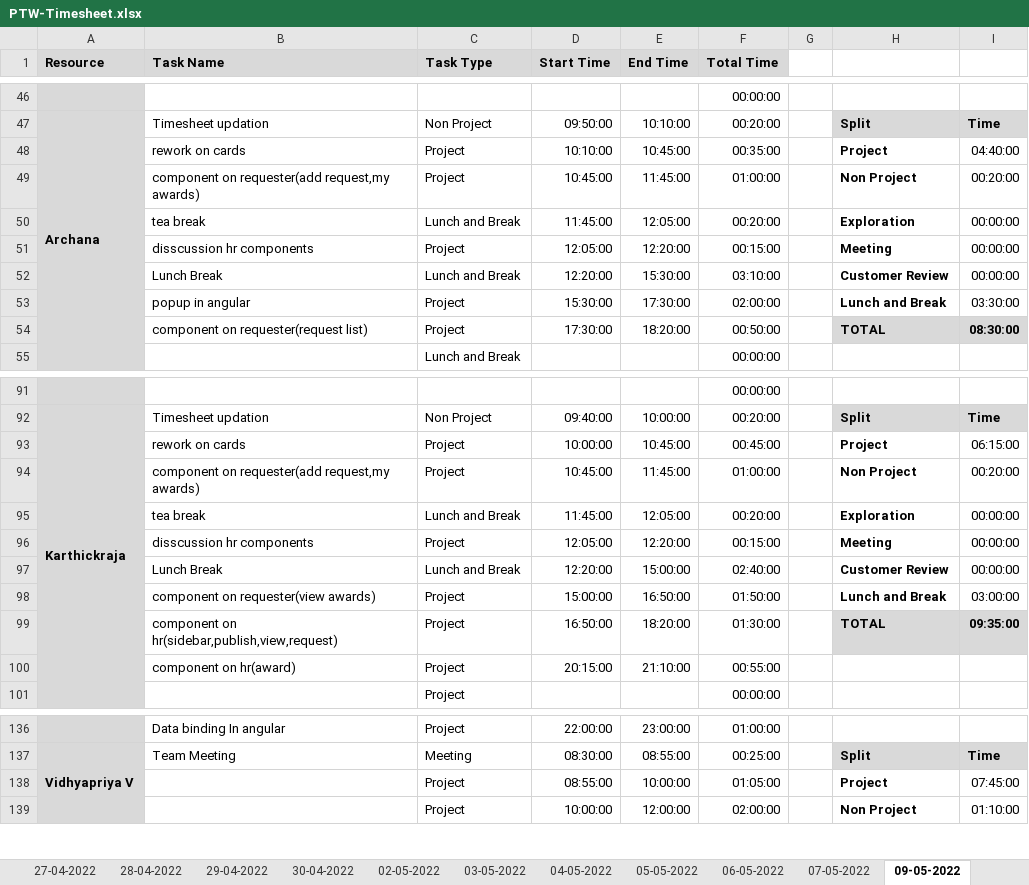
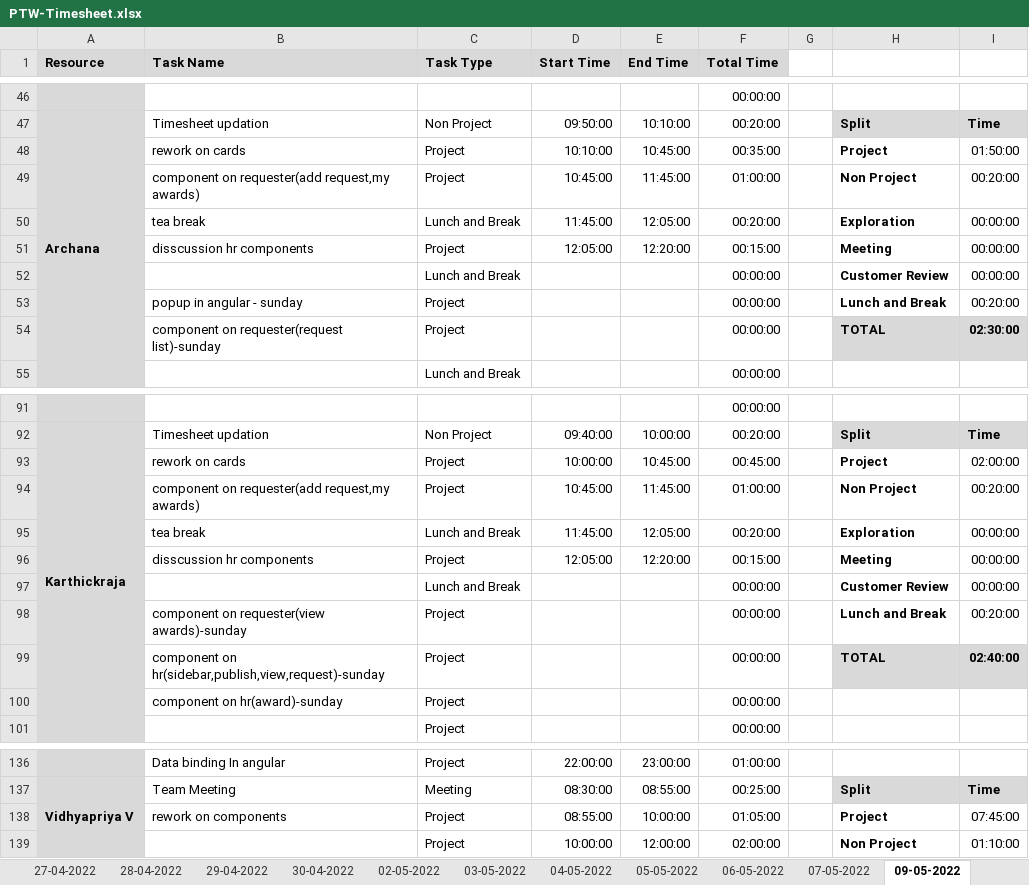
Before and after one commit to Tenacious-Org/Project-A5, an Excel workbook: Process/Timesheet/PTW-Timesheet.xlsx, sheet 09-05-2022, drawn as a sheet; only a part is shown, gaps mark what is left out; values as stored, in another font and other column widths than the file's, no borders; conditional formats not drawn; removed rows and columns are numbered as before the commit, all else as after; the diff names each change by its address in the sheet, - before the commit and + after, or states it on an @@ line.

```diff
--- a/Process/Timesheet/PTW-Timesheet.xlsx (sheet 09-05-2022)
+++ b/Process/Timesheet/PTW-Timesheet.xlsx (sheet 09-05-2022)
-I48: 04:40:00
+I48: 01:50:00
-row 52:  | Lunch Break | Lunch and Break | 12:20:00 | 15:30:00 | 03:10:00 |  | Customer Review | 00:00:00
-row 53:  | popup in angular | Project | 15:30:00 | 17:30:00 | 02:00:00 |  | Lunch and Break | 03:30:00
+row 52:  |  | Lunch and Break |  |  | 00:00:00 |  | Customer Review | 00:00:00
+row 53:  | popup in angular - sunday | Project |  |  | 00:00:00 |  | Lunch and Break | 00:20:00
-B54 (Task Name): component on requester(request list)
+B54 (Task Name): component on requester(request list)-sunday
-D54 (Start Time): 17:30:00
+D54 (Start Time): (empty)
-E54 (End Time): 18:20:00
+E54 (End Time): (empty)
-F54 (Total Time): 00:50:00
+F54 (Total Time): 00:00:00
-I54: 08:30:00
+I54: 02:30:00
-I93: 06:15:00
+I93: 02:00:00
-row 97:  | Lunch Break | Lunch and Break | 12:20:00 | 15:00:00 | 02:40:00 |  | Customer Review | 00:00:00
+row 97:  |  | Lunch and Break |  |  | 00:00:00 |  | Customer Review | 00:00:00
-B98 (Task Name): component on requester(view awards)
+B98 (Task Name): component on requester(view awards)-sunday
-D98 (Start Time): 15:00:00
+D98 (Start Time): (empty)
-E98 (End Time): 16:50:00
+E98 (End Time): (empty)
-F98 (Total Time): 01:50:00
+F98 (Total Time): 00:00:00
-I98: 03:00:00
+I98: 00:20:00
-row 99:  | component on hr(sidebar,publish,view,request) | Project | 16:50:00 | 18:20:00 | 01:30:00 |  | TOTAL | 09:35:00
-row 100:  | component on hr(award) | Project | 20:15:00 | 21:10:00 | 00:55:00
+row 99:  | component on hr(sidebar,publish,view,request)-sunday | Project |  |  | 00:00:00 |  | TOTAL | 02:40:00
+row 100:  | component on hr(award)-sunday | Project |  |  | 00:00:00
-B138 (Task Name): (empty)
+B138 (Task Name): rework on components
```
Also changed, not shown: sheet 07-05-2022.
